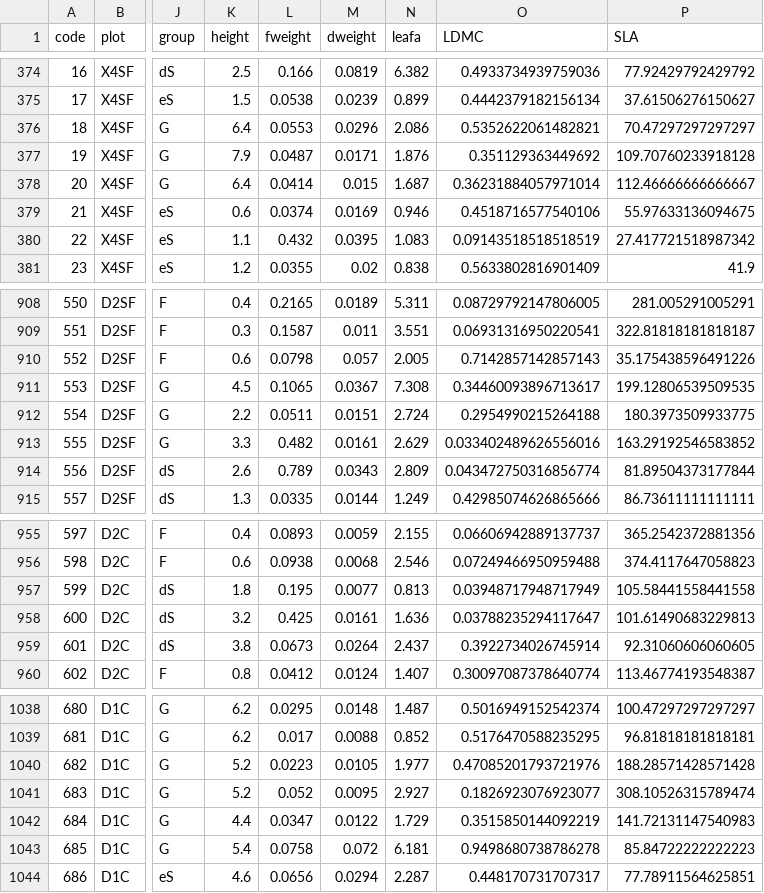
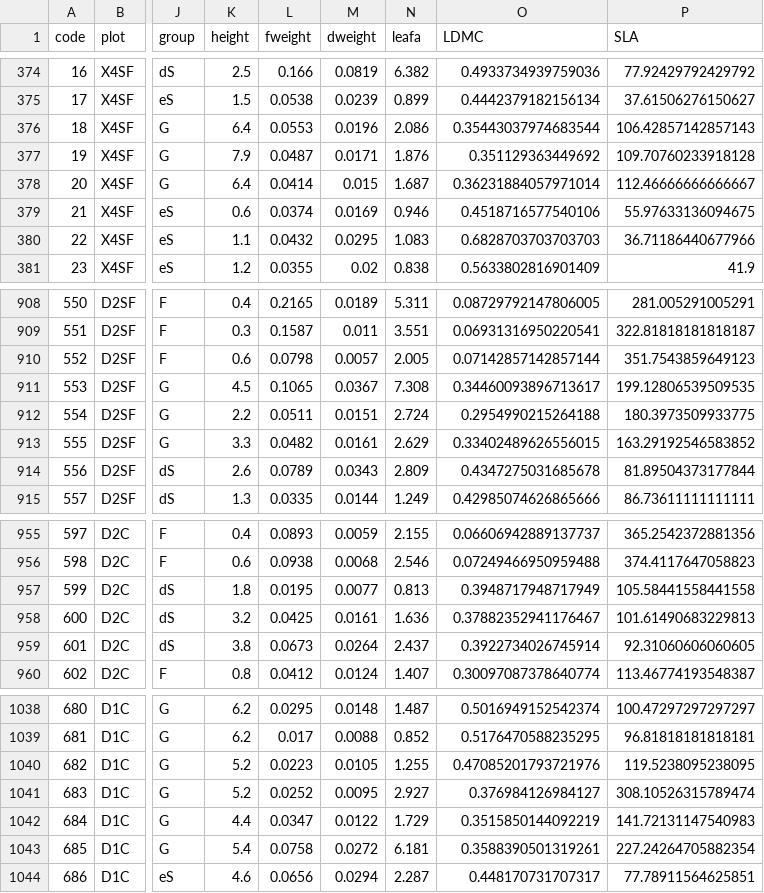
Before and after one commit to lHagenberg/snowfence_traits, a CSV file: 2_data/2_clean_data/trait_data_w.csv, drawn as a sheet; only a part is shown, gaps mark what is left out; the diff covers the shown part only; the diff names each change by its address in the sheet, - before the commit and + after, or states it on an @@ line.

```diff
--- a/2_data/2_clean_data/trait_data_w.csv
+++ b/2_data/2_clean_data/trait_data_w.csv
-M376 (dweight): 0.0296
+M376 (dweight): 0.0196
-O376 (LDMC): 0.5352622061482821
+O376 (LDMC): 0.35443037974683544
-P376 (SLA): 70.47297297297297
+P376 (SLA): 106.42857142857143
-L380 (fweight): 0.432
+L380 (fweight): 0.0432
-M380 (dweight): 0.0395
+M380 (dweight): 0.0295
-O380 (LDMC): 0.09143518518518519
+O380 (LDMC): 0.6828703703703703
-P380 (SLA): 27.417721518987342
+P380 (SLA): 36.71186440677966
-M910 (dweight): 0.057
+M910 (dweight): 0.0057
-O910 (LDMC): 0.7142857142857143
+O910 (LDMC): 0.07142857142857144
-P910 (SLA): 35.175438596491226
+P910 (SLA): 351.7543859649123
-L913 (fweight): 0.482
+L913 (fweight): 0.0482
-O913 (LDMC): 0.033402489626556016
+O913 (LDMC): 0.33402489626556015
-L914 (fweight): 0.789
+L914 (fweight): 0.0789
-O914 (LDMC): 0.043472750316856774
+O914 (LDMC): 0.4347275031685678
-L957 (fweight): 0.195
+L957 (fweight): 0.0195
-O957 (LDMC): 0.03948717948717949
+O957 (LDMC): 0.3948717948717949
-L958 (fweight): 0.425
+L958 (fweight): 0.0425
-O958 (LDMC): 0.03788235294117647
+O958 (LDMC): 0.37882352941176467
-N1040 (leafa): 1.977
+N1040 (leafa): 1.255
-P1040 (SLA): 188.28571428571428
+P1040 (SLA): 119.5238095238095
-L1041 (fweight): 0.052
+L1041 (fweight): 0.0252
-O1041 (LDMC): 0.1826923076923077
+O1041 (LDMC): 0.376984126984127
-M1043 (dweight): 0.072
+M1043 (dweight): 0.0272
-O1043 (LDMC): 0.9498680738786278
+O1043 (LDMC): 0.3588390501319261
-P1043 (SLA): 85.84722222222223
+P1043 (SLA): 227.24264705882354
```
Also changed, not shown: 41 edited cells elsewhere in this file, 2_data/1_raw_data/snowfence_traits/sf_leaf_chem.csv, 2_data/1_raw_data/snowfence_traits/sf_plant_trait_data_2024_v1.csv, 44 other files.
